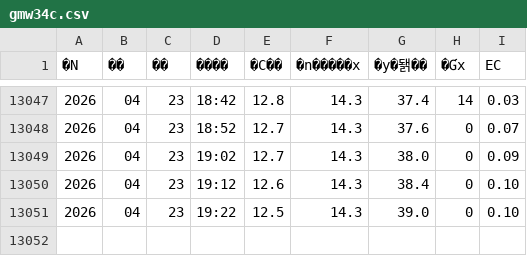
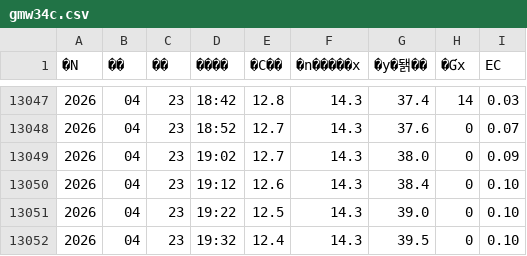
Before and after one commit to goyu301910/sansho-app, a CSV file: data/gmw34c.csv, drawn as a sheet; only a part is shown, gaps mark what is left out.

```diff
--- a/data/gmw34c.csv
+++ b/data/gmw34c.csv
@@ -13051 +13051,2 @@
 2026,04,23,19:22,12.5,14.3,39.0,0,0.10
+2026,04,23,19:32,12.4,14.3,39.5,0,0.10
```
Also changed, not shown: data/gmyyyu.csv, 1 other file.
